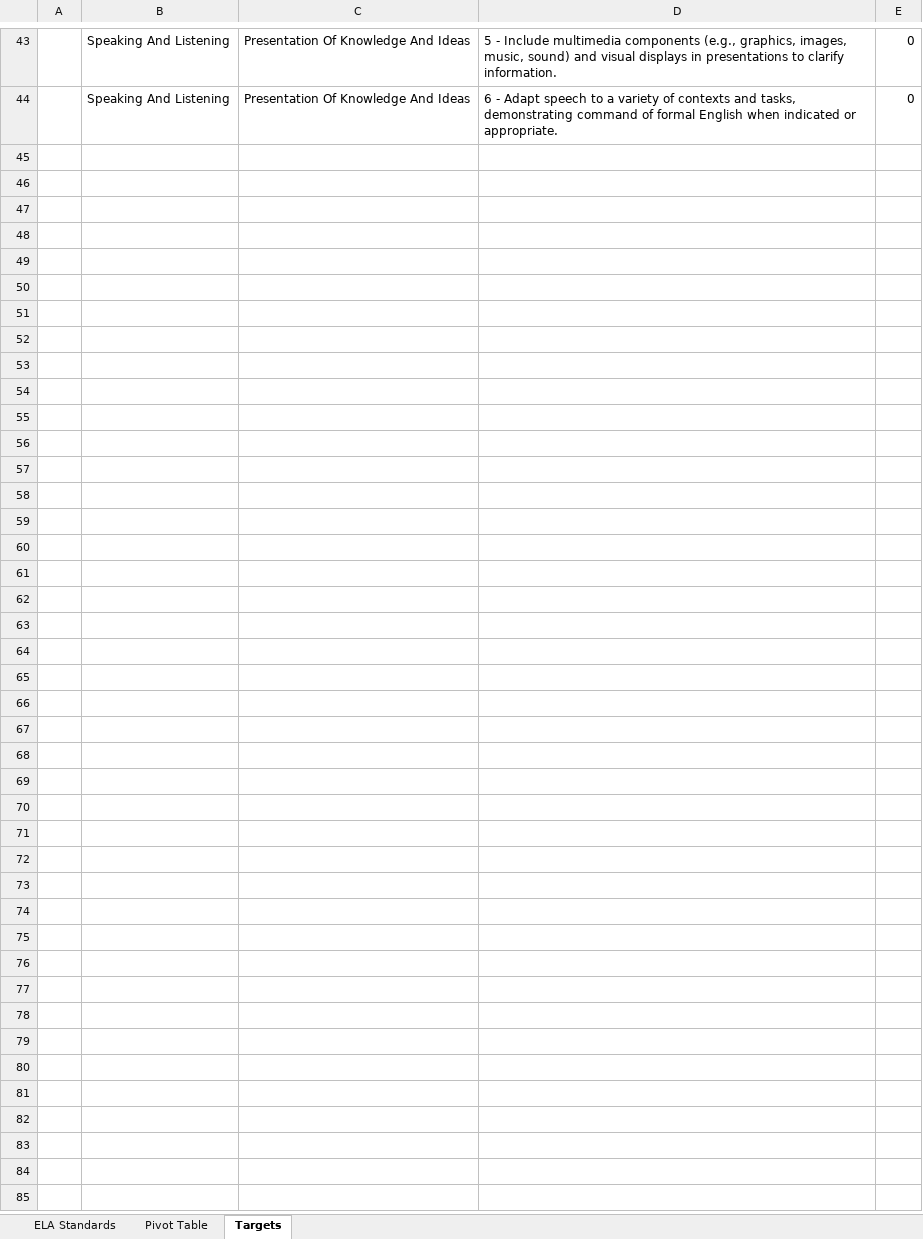
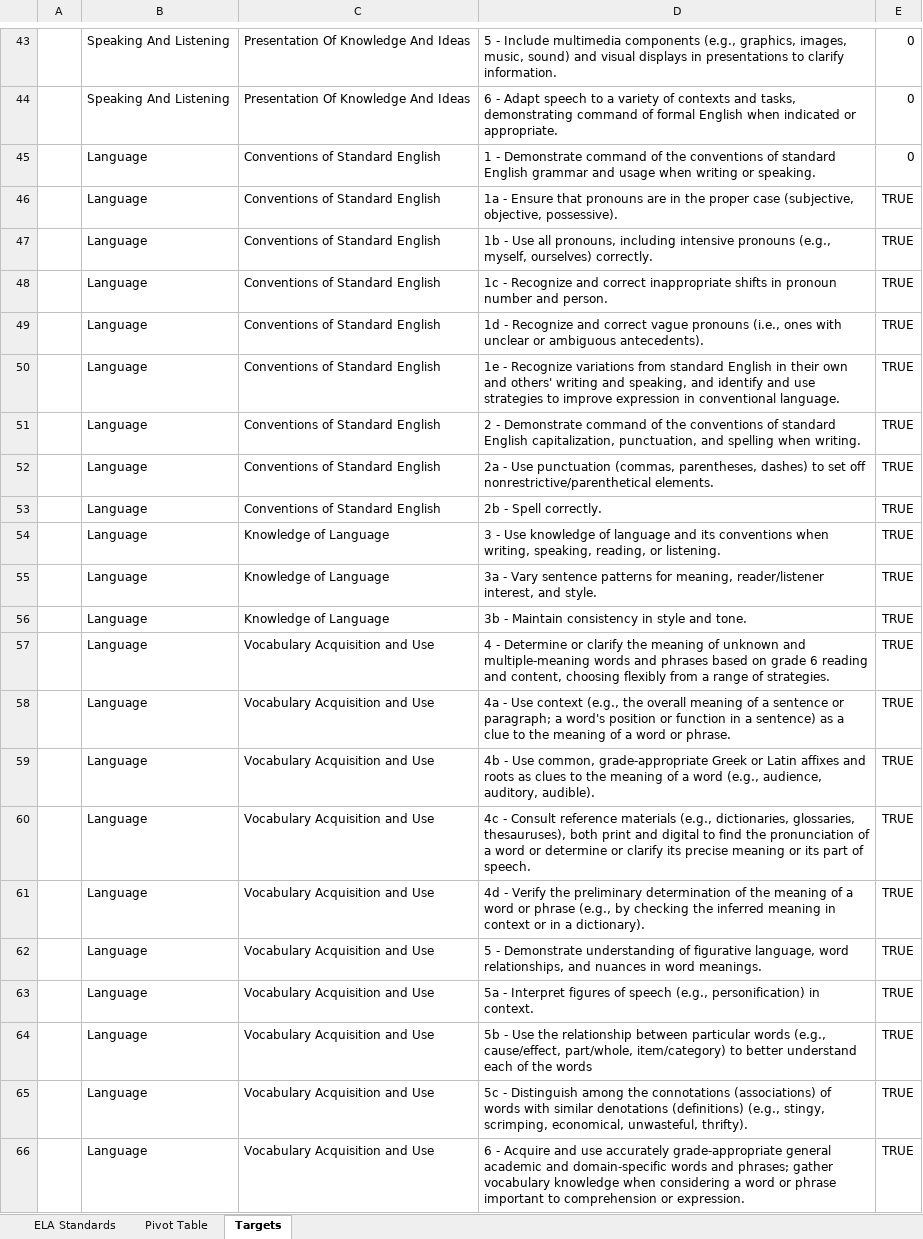
Before and after one commit to Kenner82/CA_State_Standards_Progress_Tracking, an Excel workbook: Standards Progress Tracking - 6th Grade.xlsm, sheet Targets, drawn as a sheet; only a part is shown, gaps mark what is left out; values as stored, in another font and other column widths than the file's, no borders; conditional formats not drawn; the diff names each change by its address in the sheet, - before the commit and + after, or states it on an @@ line.

Commit message:
add language standards

```diff
--- a/Standards Progress Tracking - 6th Grade.xlsm (sheet Targets)
+++ b/Standards Progress Tracking - 6th Grade.xlsm (sheet Targets)
+row 45:  | Language | Conventions of Standard English | 1 - Demonstrate command of the conventions of standard English grammar and usage when writing or speaking. | 0
+row 46:  | Language | Conventions of Standard English | 1a - Ensure that pronouns are in the proper case (subjective, objective, possessive). | TRUE
+row 47:  | Language | Conventions of Standard English | 1b - Use all pronouns, including intensive pronouns (e.g., myself, ourselves) correctly. | TRUE
+row 48:  | Language | Conventions of Standard English | 1c - Recognize and correct inappropriate shifts in pronoun number and person. | TRUE
+row 49:  | Language | Conventions of Standard English | 1d - Recognize and correct vague pronouns (i.e., ones with unclear or ambiguous antecedents). | TRUE
+row 50:  | Language | Conventions of Standard English | 1e - Recognize variations from standard English in their own and others' writing and speaking, and identify and use strategies to improve expression in conventional language. | TRUE
+row 51:  | Language | Conventions of Standard English | 2 - Demonstrate command of the conventions of standard English capitalization, punctuation, and spelling when writing. | TRUE
+row 52:  | Language | Conventions of Standard English | 2a - Use punctuation (commas, parentheses, dashes) to set off nonrestrictive/parenthetical elements. | TRUE
+row 53:  | Language | Conventions of Standard English | 2b - Spell correctly. | TRUE
+row 54:  | Language | Knowledge of Language | 3 - Use knowledge of language and its conventions when writing, speaking, reading, or listening. | TRUE
+row 55:  | Language | Knowledge of Language | 3a - Vary sentence patterns for meaning, reader/listener interest, and style. | TRUE
+row 56:  | Language | Knowledge of Language | 3b - Maintain consistency in style and tone. | TRUE
+row 57:  | Language | Vocabulary Acquisition and Use | 4 - Determine or clarify the meaning of unknown and multiple-meaning words and phrases based on grade 6 reading and content, choosing flexibly from a range of strategies. | TRUE
+row 58:  | Language | Vocabulary Acquisition and Use | 4a - Use context (e.g., the overall meaning of a sentence or paragraph; a word's position or function in a sentence) as a clue to the meaning of a word or phrase. | TRUE
+row 59:  | Language | Vocabulary Acquisition and Use | 4b - Use common, grade-appropriate Greek or Latin affixes and roots as clues to the meaning of a word (e.g., audience, auditory, audible). | TRUE
+row 60:  | Language | Vocabulary Acquisition and Use | 4c - Consult reference materials (e.g., dictionaries, glossaries, thesauruses), both print and digital to find the pronunciation of a word or determine or clarify its precise meaning or its part of speech. | TRUE
+row 61:  | Language | Vocabulary Acquisition and Use | 4d - Verify the preliminary determination of the meaning of a word or phrase (e.g., by checking the inferred meaning in context or in a dictionary). | TRUE
+row 62:  | Language | Vocabulary Acquisition and Use | 5 - Demonstrate understanding of figurative language, word relationships, and nuances in word meanings. | TRUE
+row 63:  | Language | Vocabulary Acquisition and Use | 5a - Interpret figures of speech (e.g., personification) in context. | TRUE
+row 64:  | Language | Vocabulary Acquisition and Use | 5b - Use the relationship between particular words (e.g., cause/effect, part/whole, item/category) to better understand each of the words | TRUE
+row 65:  | Language | Vocabulary Acquisition and Use | 5c - Distinguish among the connotations (associations) of words with similar denotations (definitions) (e.g., stingy, scrimping, economical, unwasteful, thrifty). | TRUE
+row 66:  | Language | Vocabulary Acquisition and Use | 6 - Acquire and use accurately grade-appropriate general academic and domain-specific words and phrases; gather vocabulary knowledge when considering a word or phrase important to comprehension or expression. | TRUE
```
Also changed, not shown: sheet Pivot Table, sheet ELA Standards.
